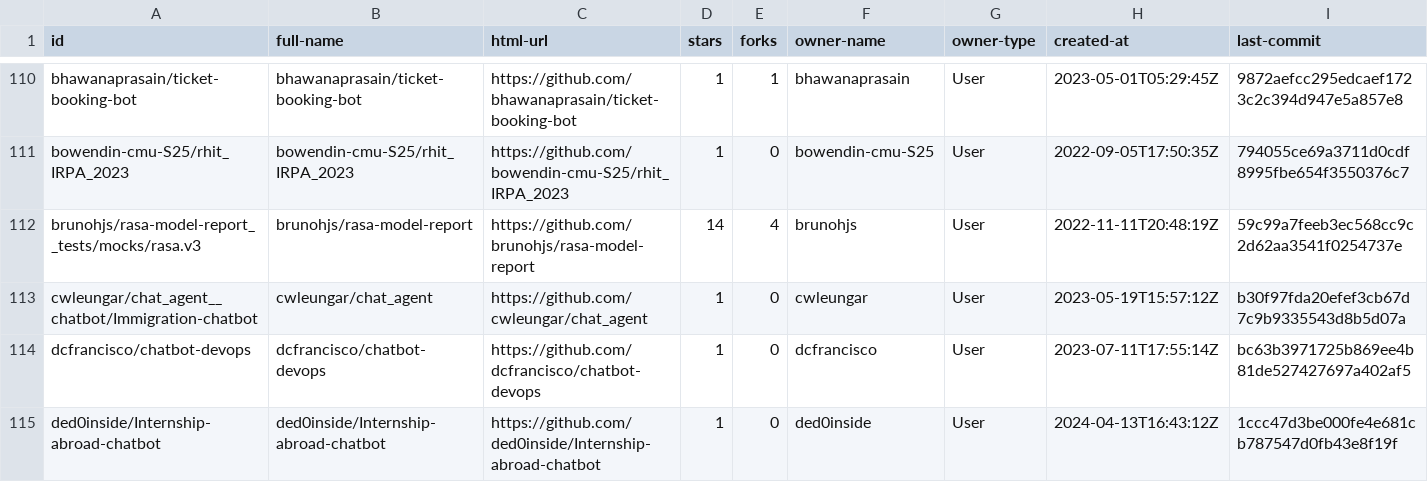
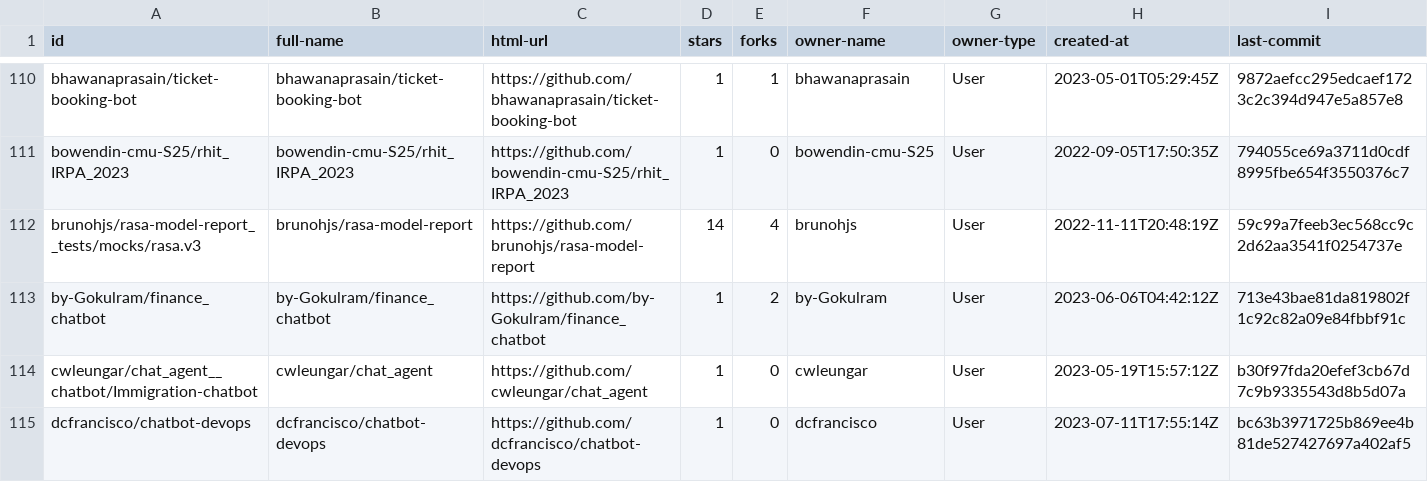
Before and after one commit to RasaChatbotDataset/Rasa-Chatbot-Dataset, a CSV file: results/18_results/chatbots.csv, drawn as a sheet; only a part is shown, gaps mark what is left out; the shorter side is filled out with more unchanged rows; rows hold the shown columns only; the diff names each change by its address in the sheet, - before the commit and + after, or states it on an @@ line.

```diff
--- a/results/18_results/chatbots.csv
+++ b/results/18_results/chatbots.csv
+row 113: by-Gokulram/finance_chatbot | by-Gokulram/finance_chatbot | https://github.com/by-Gokulram/finance_chatbot | 1 | 2 | by-Gokulram | User | 2023-06-06T04:42:12Z | 713e43bae81da819802f1c92c82a09e84fbbf91c
```
Also changed, not shown: results/18_results/chatbots_join_files.csv, results/19_results/1_chatbots.csv, 17 other files.
